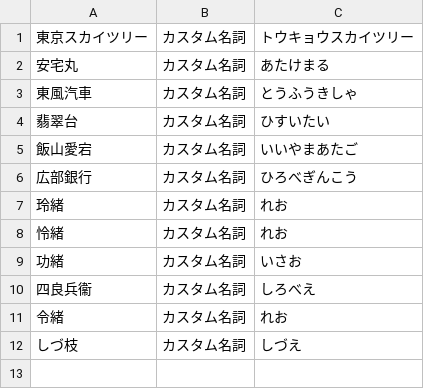
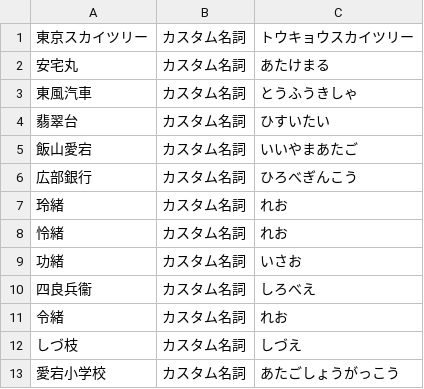
Before and after one commit to tokuhirom/jawiki-kana-kanji-dict, a CSV file: user_simpledic.csv, drawn as a sheet.

```diff
--- a/user_simpledic.csv
+++ b/user_simpledic.csv
@@ -12 +12,2 @@
 しづ枝,カスタム名詞,しづえ
+愛宕小学校,カスタム名詞,あたごしょうがっこう
```
Also changed, not shown: 3 other files.
